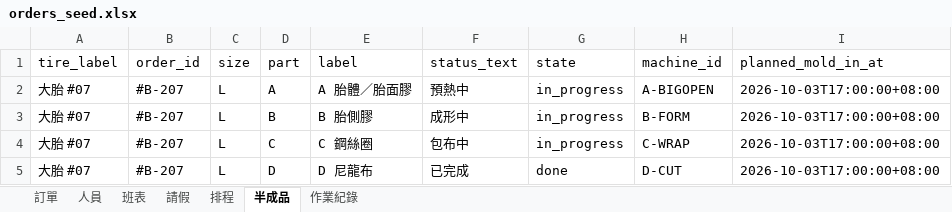
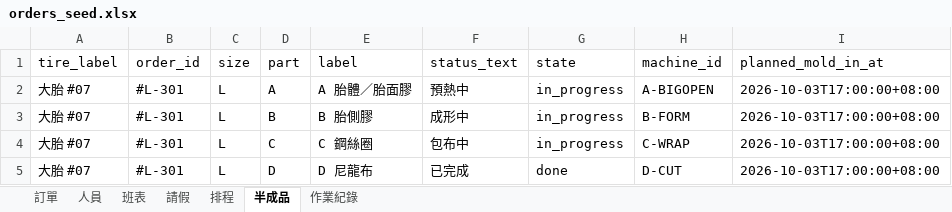
Before and after one commit to cjthewestie/tire-war-room, an Excel workbook: data/orders_seed.xlsx, sheet 半成品, drawn as a sheet; values as stored, in another font and other column widths than the file's, no borders; the diff names each change by its address in the sheet, - before the commit and + after, or states it on an @@ line.

```diff
--- a/data/orders_seed.xlsx (sheet 半成品)
+++ b/data/orders_seed.xlsx (sheet 半成品)
-B2:B5 (order_id): #B-207
+B2:B5 (order_id): #L-301
```
Also changed, not shown: sheet 排程, sheet 訂單, sheet 作業紀錄, 15 other files.
